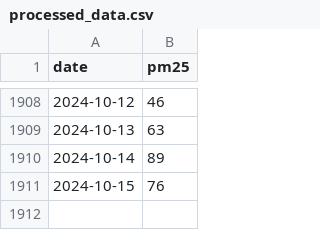
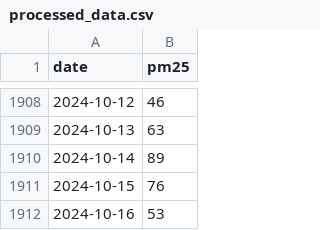
Before and after one commit to khurshiduktamov/aqi-prediction-app, a CSV file: data/processed/processed_data.csv, drawn as a sheet; only a part is shown, gaps mark what is left out; the diff names each change by its address in the sheet, - before the commit and + after, or states it on an @@ line.

```diff
--- a/data/processed/processed_data.csv
+++ b/data/processed/processed_data.csv
+row 1912: 2024-10-16 | 53
```
Also changed, not shown: 3 other files.
